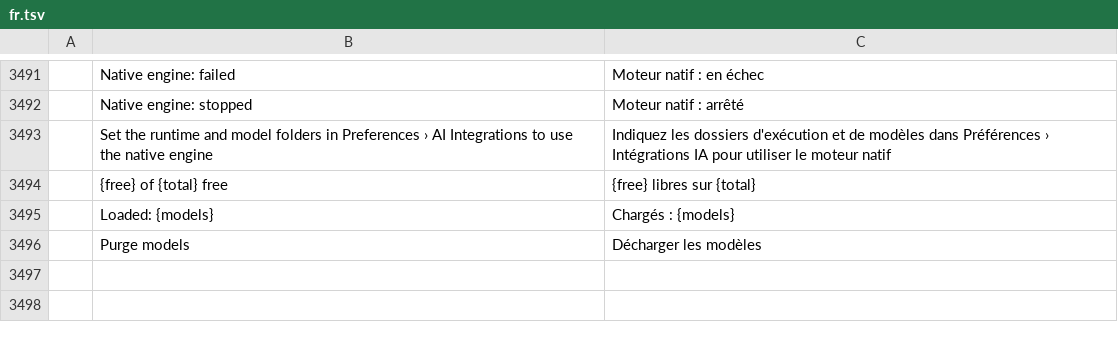
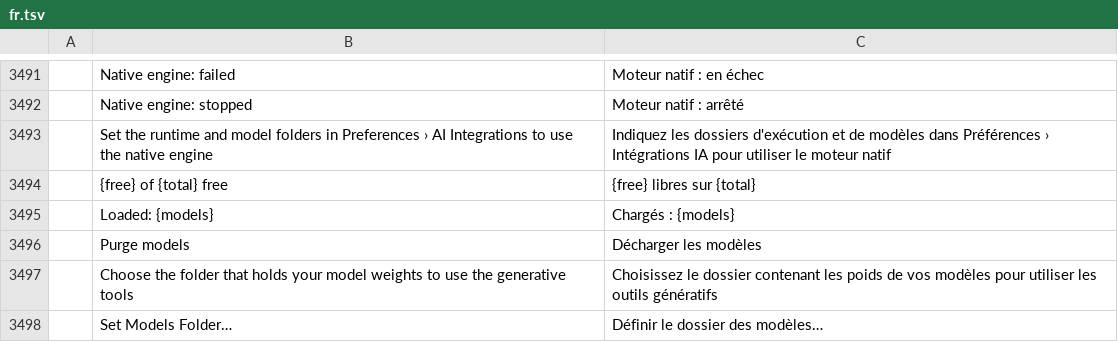
Before and after one commit to CodyChuGit/ShotoPhopEX, a TSV file: crates/ui-egui/src/i18n/fr.tsv, drawn as a sheet; only a part is shown, gaps mark what is left out; the diff names each change by its address in the sheet, - before the commit and + after, or states it on an @@ line.

```diff
--- a/crates/ui-egui/src/i18n/fr.tsv
+++ b/crates/ui-egui/src/i18n/fr.tsv
+row 3497:  | Choose the folder that holds your model weights to use the generative tools | Choisissez le dossier contenant les poids de vos modèles pour utiliser les outils génératifs
+row 3498:  | Set Models Folder… | Définir le dossier des modèles…
```
Also changed, not shown: crates/ui-egui/src/i18n/el.tsv, crates/ui-egui/src/i18n/ja.tsv, 22 other files.
